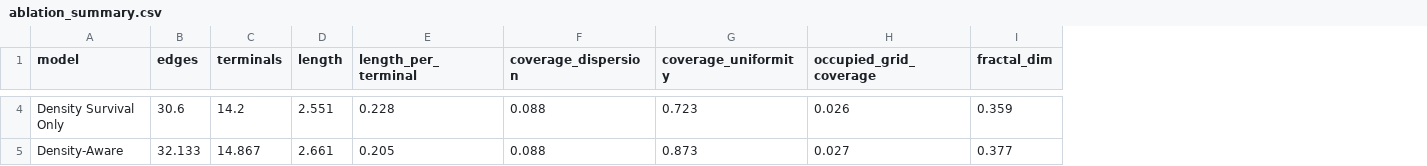
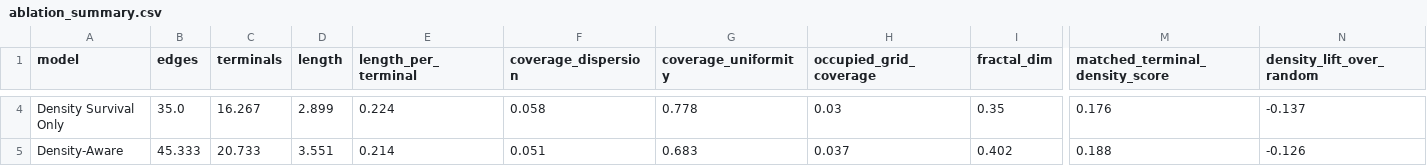
Before and after one commit to zhangninghe04-hub/Image-Constrained-Generative-Modeling-of-Retinal-Vasculature, a CSV file: results/ablation_summary.csv, drawn as a sheet; only a part is shown, gaps mark what is left out; the diff covers the shown part only; the diff names each change by its address in the sheet, - before the commit and + after, or states it on an @@ line.

```diff
--- a/results/ablation_summary.csv
+++ b/results/ablation_summary.csv
+column M (matched_terminal_density_score), rows 4-5: 0.176 | 0.188
+column N (density_lift_over_random), rows 4-5: -0.137 | -0.126
-B4 (edges): 30.6
+B4 (edges): 35.0
-C4 (terminals): 14.2
+C4 (terminals): 16.267
-D4 (length): 2.551
+D4 (length): 2.899
-E4 (length_per_terminal): 0.228
+E4 (length_per_terminal): 0.224
-F4 (coverage_dispersion): 0.088
+F4 (coverage_dispersion): 0.058
-G4 (coverage_uniformity): 0.723
+G4 (coverage_uniformity): 0.778
-H4 (occupied_grid_coverage): 0.026
+H4 (occupied_grid_coverage): 0.03
-I4 (fractal_dim): 0.359
+I4 (fractal_dim): 0.35
-B5 (edges): 32.133
+B5 (edges): 45.333
-C5 (terminals): 14.867
+C5 (terminals): 20.733
-D5 (length): 2.661
+D5 (length): 3.551
-E5 (length_per_terminal): 0.205
+E5 (length_per_terminal): 0.214
-F5 (coverage_dispersion): 0.088
+F5 (coverage_dispersion): 0.051
-G5 (coverage_uniformity): 0.873
+G5 (coverage_uniformity): 0.683
-H5 (occupied_grid_coverage): 0.027
+H5 (occupied_grid_coverage): 0.037
-I5 (fractal_dim): 0.377
+I5 (fractal_dim): 0.402
```
Also changed, not shown: 28 edited cells elsewhere in this file.
